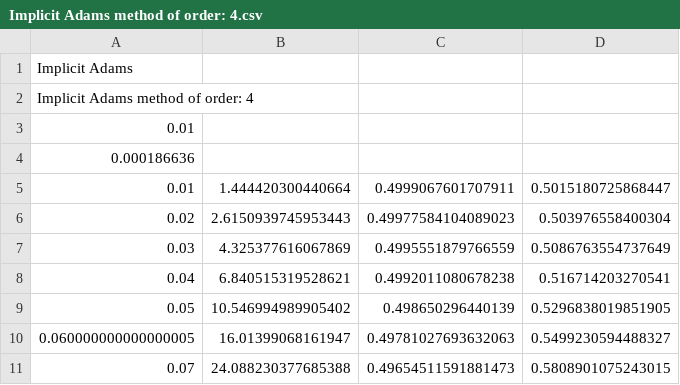
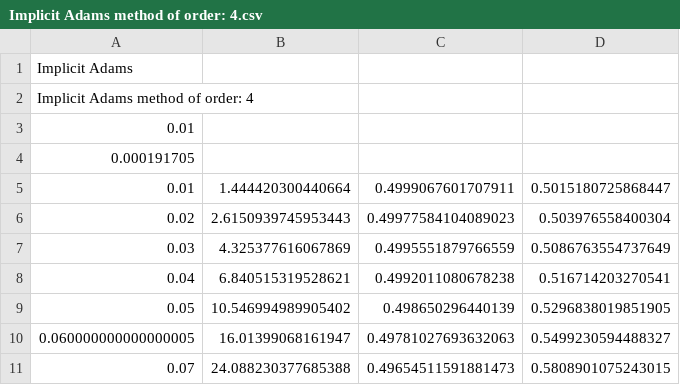
Before and after one commit to vlad-cool/MiptCompMath, a CSV file: task6_2_data/Implicit Adams method of order: 4.csv, drawn as a sheet; only a part is shown.

```diff
--- a/task6_2_data/Implicit Adams method of order: 4.csv
+++ b/task6_2_data/Implicit Adams method of order: 4.csv
@@ -3,3 +3,3 @@ Implicit Adams method of order: 4
 0.01
-0.000186636
+0.000191705
 0.01, 1.444420300440664, 0.4999067601707911, 0.5015180725868447
```
Also changed, not shown: task6_2_data/Implicit Adams method of order: 3.csv, 16 other files.
